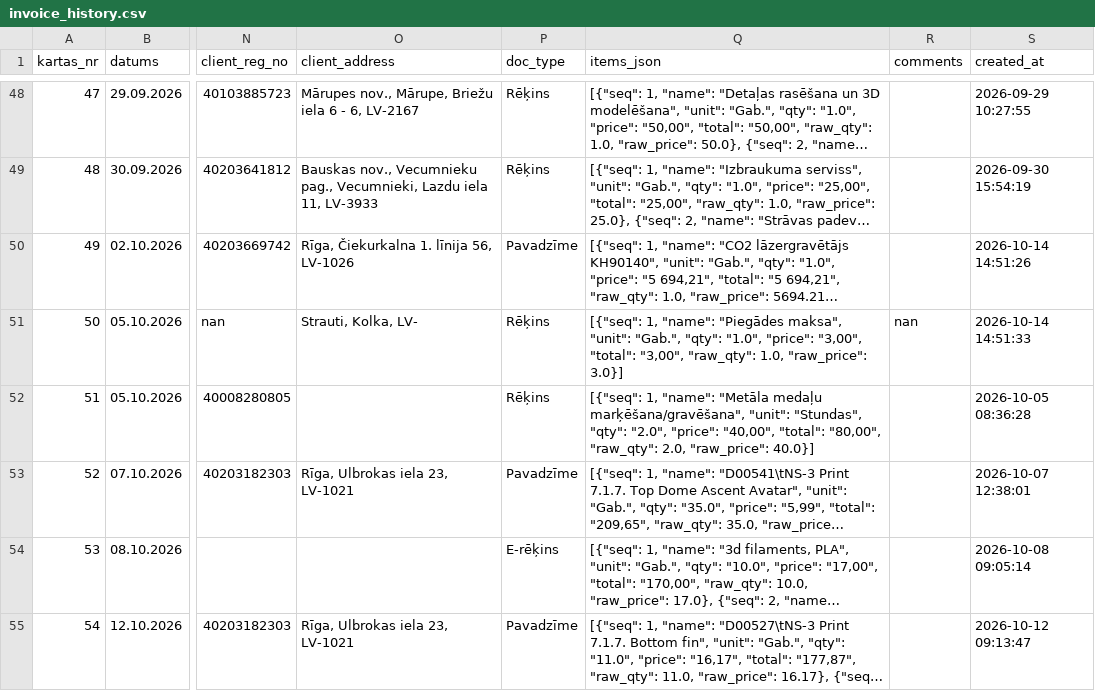
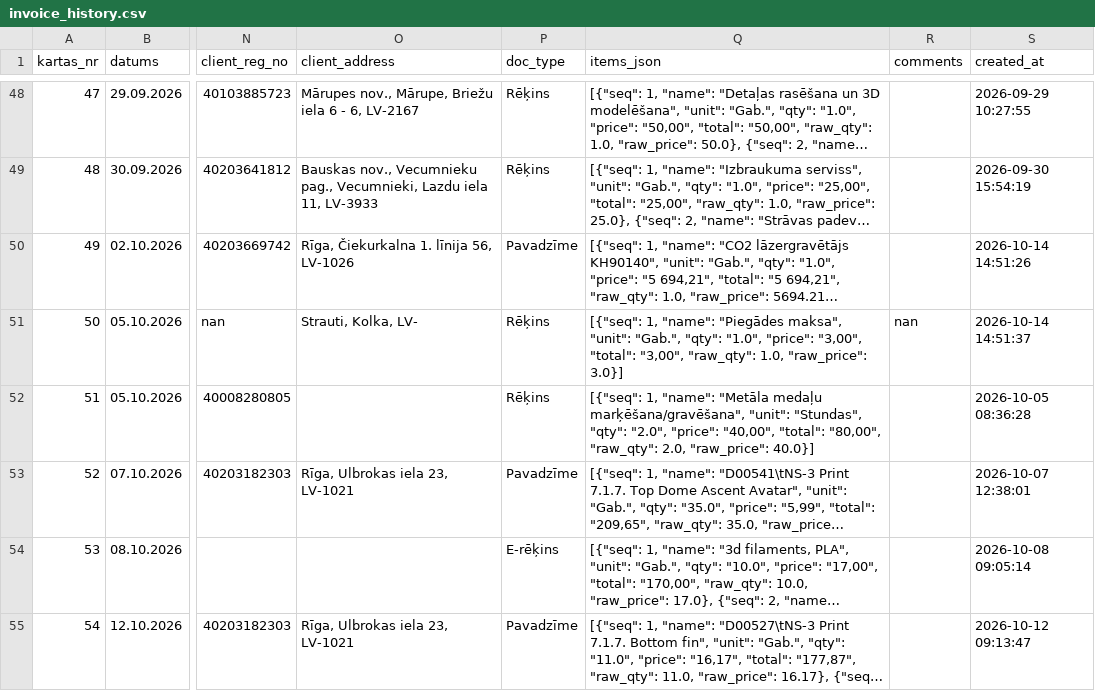
Before and after one commit to Andzhss/OnlinePavadzimes, a CSV file: OnlinePavadzimes/invoice_history.csv, drawn as a sheet; only a part is shown, gaps mark what is left out; long unchanged cells end in …; the diff names each change by its address in the sheet, - before the commit and + after, or states it on an @@ line.

Commit message:
Pievieno BR 0138

```diff
--- a/OnlinePavadzimes/invoice_history.csv
+++ b/OnlinePavadzimes/invoice_history.csv
-S51 (created_at): 2026-10-14 14:51:33
+S51 (created_at): 2026-10-14 14:51:37
```
